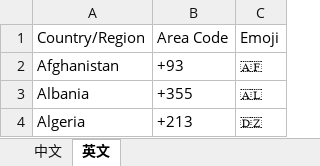
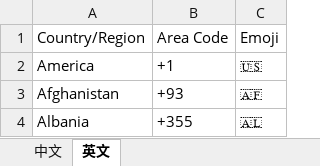
Before and after one commit to vien-meng/area-code-emoji, an Excel workbook: 国家地区代码emoji对照表.xlsx, sheet 英文, drawn as a sheet; only a part is shown; the shorter side is filled out with more unchanged rows; values as stored, in another font and other column widths than the file's, no borders; the diff names each change by its address in the sheet, - before the commit and + after, or states it on an @@ line.

```diff
--- a/国家地区代码emoji对照表.xlsx (sheet 英文)
+++ b/国家地区代码emoji对照表.xlsx (sheet 英文)
+row 2: America | +1 | 🇺🇸
```
Also changed, not shown: sheet 中文, 2 other files.
